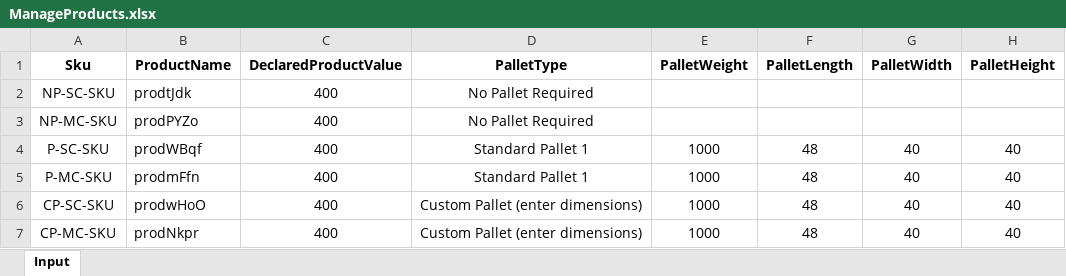
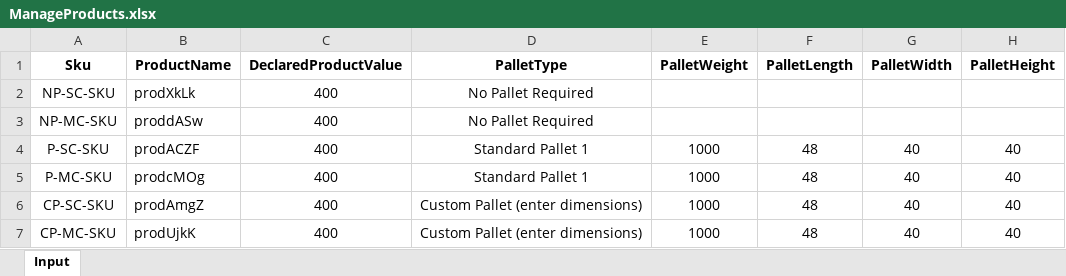
Before and after one commit to pgupta26/qualitesoft, an Excel workbook: binaries/FCfiles/ManageProducts/ManageProducts.xlsx, sheet Input, drawn as a sheet; only a part is shown; values as stored, in another font and other column widths than the file's, no borders; the diff names each change by its address in the sheet, - before the commit and + after, or states it on an @@ line.

```diff
--- a/binaries/FCfiles/ManageProducts/ManageProducts.xlsx (sheet Input)
+++ b/binaries/FCfiles/ManageProducts/ManageProducts.xlsx (sheet Input)
-B2 (ProductName): prodtJdk
+B2 (ProductName): prodXkLk
-B3 (ProductName): prodPYZo
+B3 (ProductName): proddASw
-B4 (ProductName): prodWBqf
+B4 (ProductName): prodACZF
-B5 (ProductName): prodmFfn
+B5 (ProductName): prodcMOg
-B6 (ProductName): prodwHoO
+B6 (ProductName): prodAmgZ
-B7 (ProductName): prodNkpr
+B7 (ProductName): prodUjkK
```
Also changed, not shown: binaries/FCfiles/ManageBilling/ManageBilling.xlsx, binaries/FCfiles/QA_517.xlsx, 11 other files.
